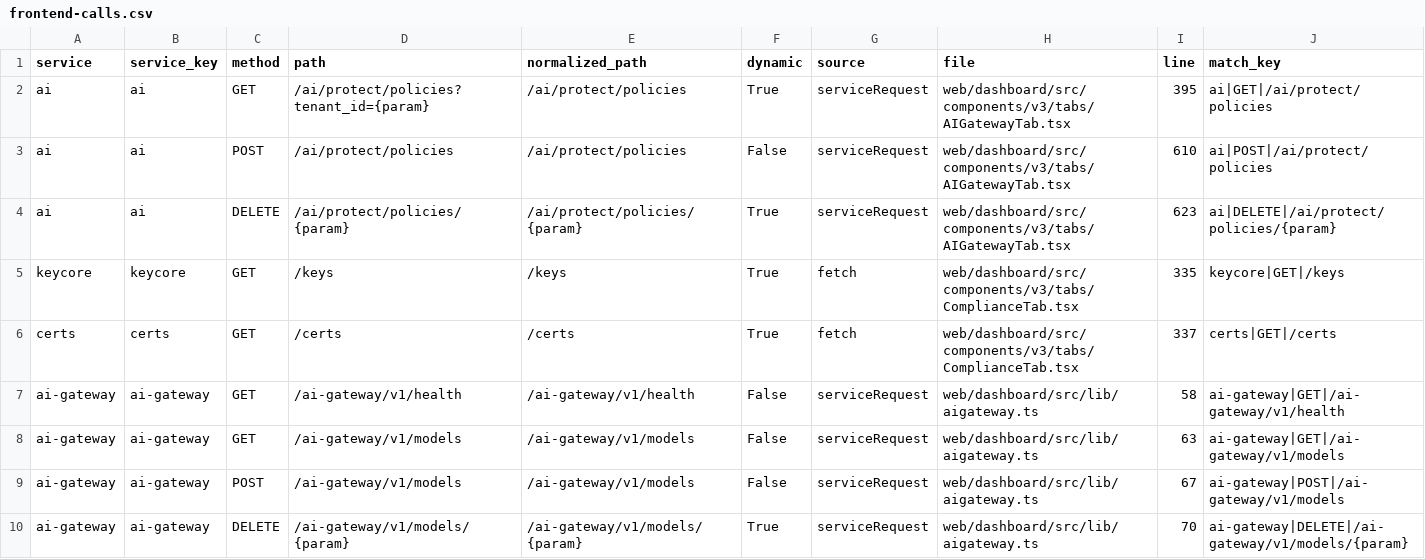
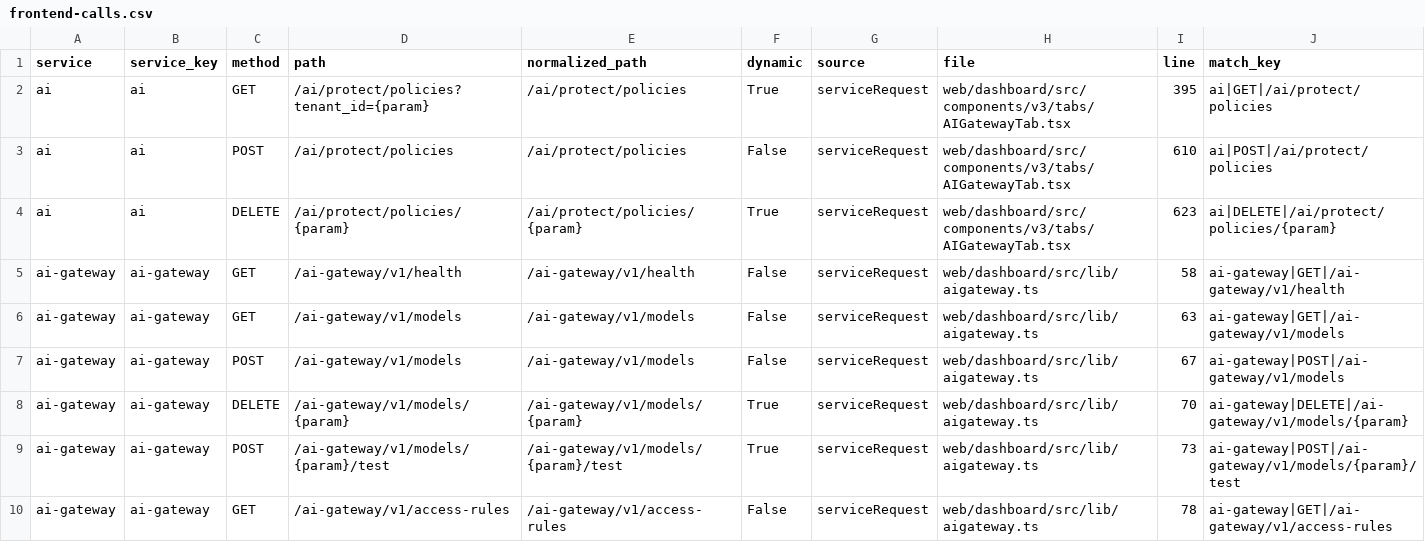
Before and after one commit to nishanttrana/KMSBeta, a CSV file: docs/generated/frontend-calls.csv, drawn as a sheet; only a part is shown; the shorter side is filled out with more unchanged rows; the diff names each change by its address in the sheet, - before the commit and + after, or states it on an @@ line.

```diff
--- a/docs/generated/frontend-calls.csv
+++ b/docs/generated/frontend-calls.csv
-row 5: keycore | keycore | GET | /keys | /keys | True | fetch | web/dashboard/src/components/v3/tabs/ComplianceTab.tsx | 335 | keycore|GET|/keys
-row 6: certs | certs | GET | /certs | /certs | True | fetch | web/dashboard/src/components/v3/tabs/ComplianceTab.tsx | 337 | certs|GET|/certs
```
Also changed, not shown: docs/generated/request-flows.csv, 20 other files.
